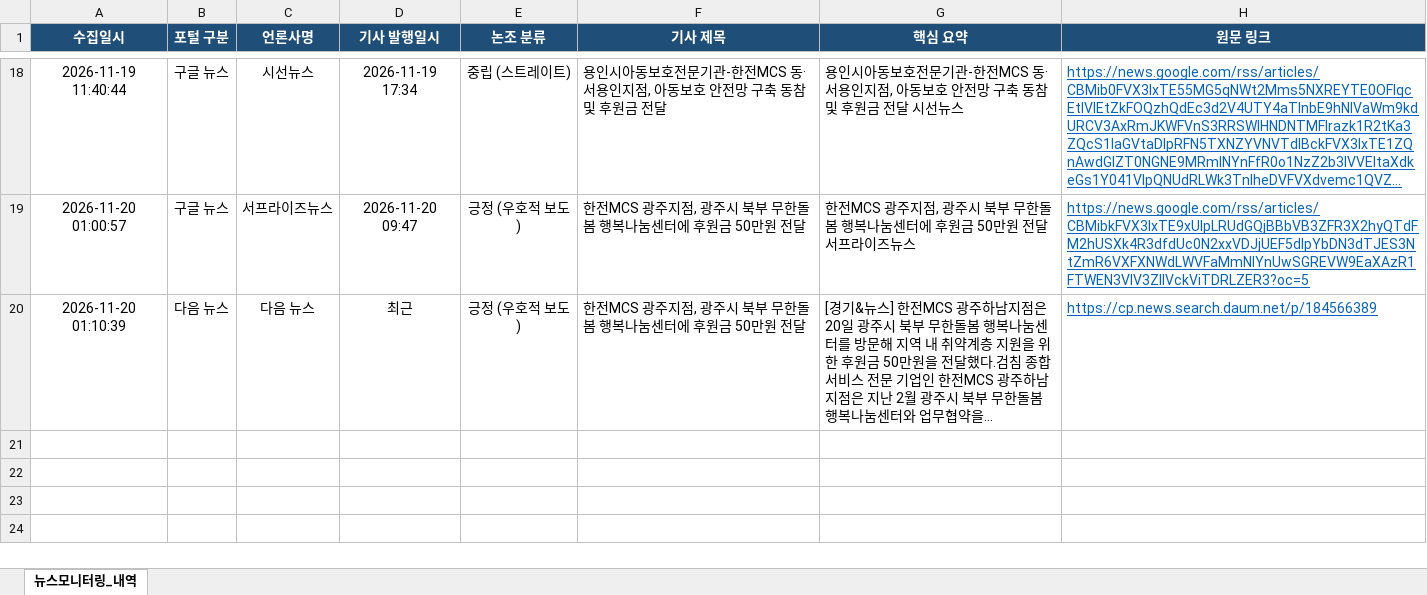
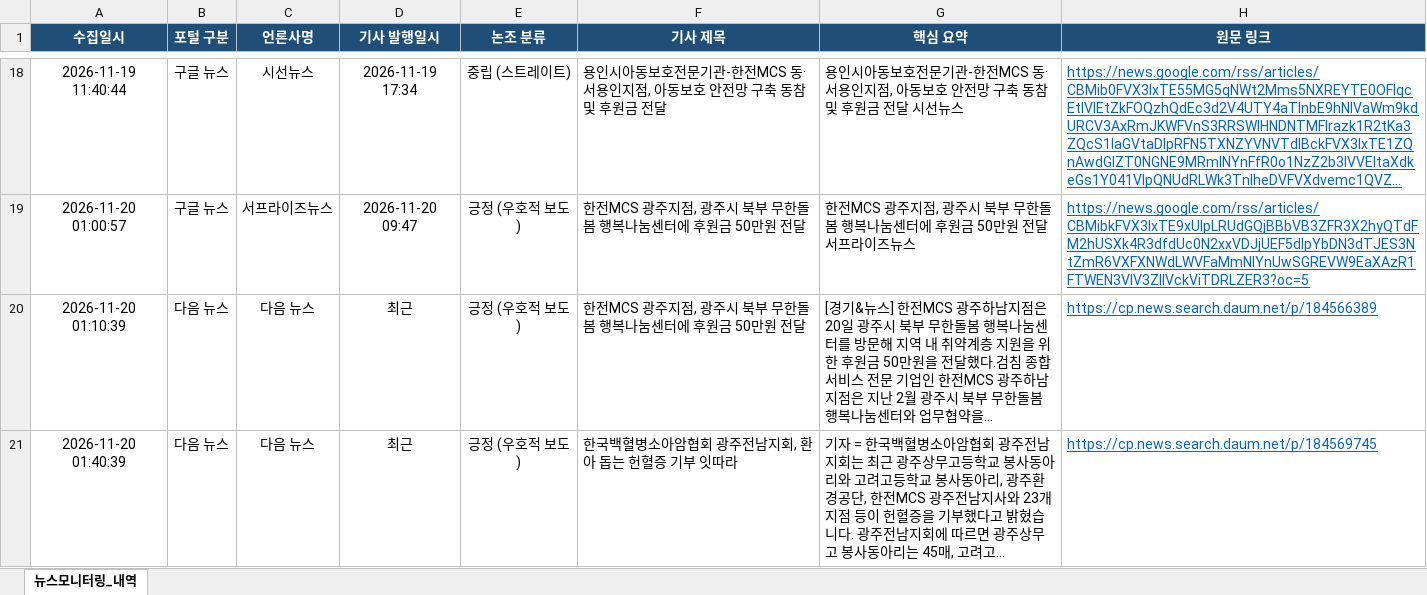
Before and after one commit to kepcomcs-jeon/kepco-mcs-news, an Excel workbook: 한전MCS_뉴스모니터링_대장.xlsx, sheet 뉴스모니터링_내역, drawn as a sheet; only a part is shown, gaps mark what is left out; long unchanged cells end in …; values as stored, in another font and other column widths than the file's, no borders; the diff names each change by its address in the sheet, - before the commit and + after, or states it on an @@ line.

```diff
--- a/한전MCS_뉴스모니터링_대장.xlsx (sheet 뉴스모니터링_내역)
+++ b/한전MCS_뉴스모니터링_대장.xlsx (sheet 뉴스모니터링_내역)
+row 21: 2026-11-20 01:40:39 | 다음 뉴스 | 다음 뉴스 | 최근 | 긍정 (우호적 보도) | 한국백혈병소아암협회 광주전남지회, 환아 돕는 헌혈증 기부 잇따라 | 기자 = 한국백혈병소아암협회 광주전남지회는 최근 광주상무고등학교 봉사동아리와 고려고등학교 봉사동아리, 광주환경공단, 한전MCS 광주전남지사와 23개 지점 등이 헌혈증을 기부했다고 밝혔습니다. 광주전남지회에 따르면 광주상무고 봉사동아리는 45매, 고려고... | https://cp.news.search.daum.net/p/184569745
```
Also changed, not shown: 1 other file.
